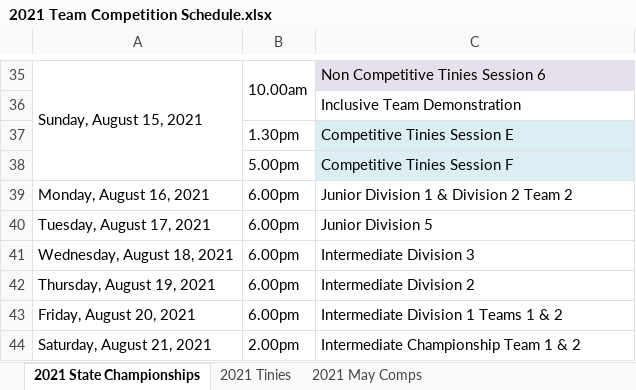
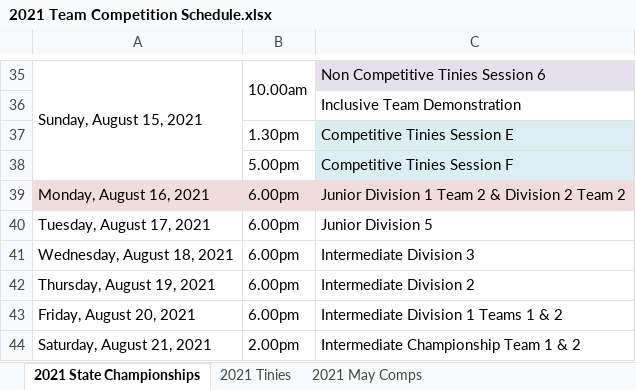
Before and after one commit to BrendanTWhite/Caliad, an Excel workbook: doco/2021 Team Competition Schedule.xlsx, sheet 2021 State Championships, drawn as a sheet; only a part is shown, gaps mark what is left out; values as stored, in another font and other column widths than the file's, no borders; charts and pictures not drawn; the diff names each change by its address in the sheet, - before the commit and + after, or states it on an @@ line.

```diff
--- a/doco/2021 Team Competition Schedule.xlsx (sheet 2021 State Championships)
+++ b/doco/2021 Team Competition Schedule.xlsx (sheet 2021 State Championships)
-A39:C39 fill: none
+A39:C39 fill: #F2DCDB
-C39: Junior Division 1 & Division 2 Team 2
+C39: Junior Division 1 Team 2 & Division 2 Team 2
```
Also changed, not shown: doco/caliad.xlsx.
